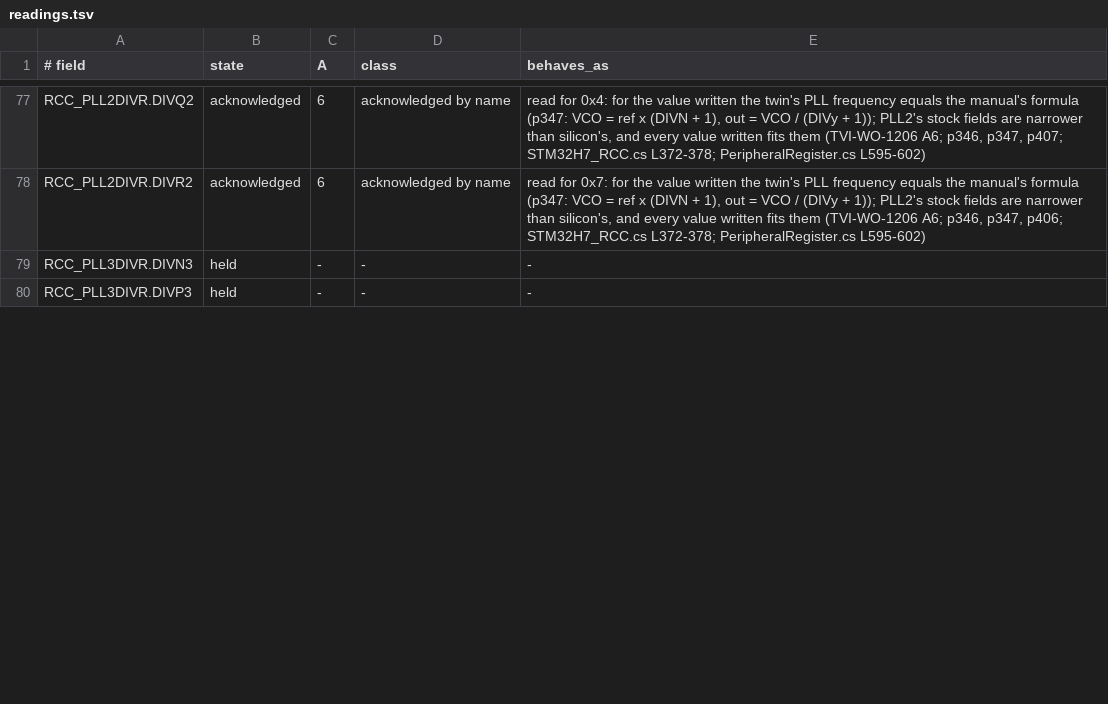
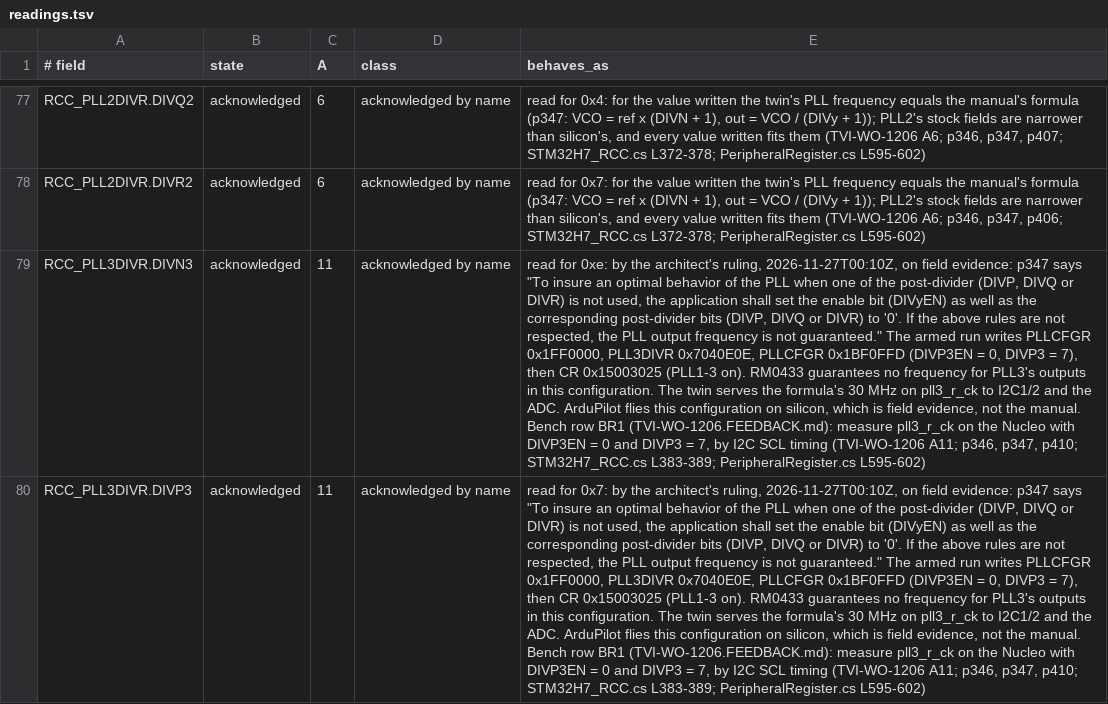
Before and after one commit to ClearForge-LLC/tviburi, a TSV file: spike/1206/data/readings.tsv, drawn as a sheet; only a part is shown, gaps mark what is left out; the diff covers the shown part only; the diff names each change by its address in the sheet, - before the commit and + after, or states it on an @@ line.

```diff
--- a/spike/1206/data/readings.tsv
+++ b/spike/1206/data/readings.tsv
-B79:B80 (state): held
+B79:B80 (state): acknowledged
-C79:C80 (A): -
+C79:C80 (A): 11
-D79:D80 (class): -
+D79:D80 (class): acknowledged by name
-E79 (behaves_as): -
+E79 (behaves_as): read for 0xe: by the architect's ruling, 2026-11-27T00:10Z, on field evidence: p347 says "To insure an optimal behavior of the PLL when one of the post-divider (DIVP, DIVQ or DIVR) is not used, the application shall set the enable bit (DIVyEN) as well as the corresponding post-divider bits (DIVP, DIVQ or DIVR) to '0'. If the above rules are not respected, the PLL output frequency is not guaranteed." The armed run writes PLLCFGR 0x1FF0000, PLL3DIVR 0x7040E0E, PLLCFGR 0x1BF0FFD (DIVP3EN = 0, DIVP3 = 7), then CR 0x15003025 (PLL1-3 on). RM0433 guarantees no frequency for PLL3's outputs in this configuration. The twin serves the formula's 30 MHz on pll3_r_ck to I2C1/2 and the ADC. ArduPilot flies this configuration on silicon, which is field evidence, not the manual. Bench row BR1 (TVI-WO-1206.FEEDBACK.md): measure pll3_r_ck on the Nucleo with DIVP3EN = 0 and DIVP3 = 7, by I2C SCL timing (TVI-WO-1206 A11; p346, p347, p410; STM32H7_RCC.cs L383-389; PeripheralRegister.cs L595-602)
-E80 (behaves_as): -
+E80 (behaves_as): read for 0x7: by the architect's ruling, 2026-11-27T00:10Z, on field evidence: p347 says "To insure an optimal behavior of the PLL when one of the post-divider (DIVP, DIVQ or DIVR) is not used, the application shall set the enable bit (DIVyEN) as well as the corresponding post-divider bits (DIVP, DIVQ or DIVR) to '0'. If the above rules are not respected, the PLL output frequency is not guaranteed." The armed run writes PLLCFGR 0x1FF0000, PLL3DIVR 0x7040E0E, PLLCFGR 0x1BF0FFD (DIVP3EN = 0, DIVP3 = 7), then CR 0x15003025 (PLL1-3 on). RM0433 guarantees no frequency for PLL3's outputs in this configuration. The twin serves the formula's 30 MHz on pll3_r_ck to I2C1/2 and the ADC. ArduPilot flies this configuration on silicon, which is field evidence, not the manual. Bench row BR1 (TVI-WO-1206.FEEDBACK.md): measure pll3_r_ck on the Nucleo with DIVP3EN = 0 and DIVP3 = 7, by I2C SCL timing (TVI-WO-1206 A11; p346, p347, p410; STM32H7_RCC.cs L383-389; PeripheralRegister.cs L595-602)
```
Also changed, not shown: 12 edited cells elsewhere in this file, 7 other files.
